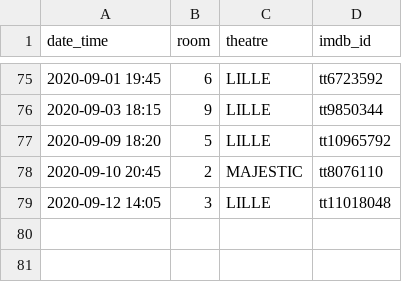
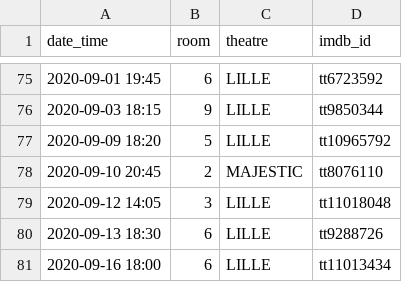
Before and after one commit to mcanouil/imdb_ratings, a CSV file: data/2020.csv, drawn as a sheet; only a part is shown, gaps mark what is left out.

```diff
--- a/data/2020.csv
+++ b/data/2020.csv
@@ -79 +79,3 @@ date_time,room,theatre,imdb_id
 2020-09-12 14:05,3,LILLE,tt11018048
+2020-09-13 18:30,6,LILLE,tt9288726
+2020-09-16 18:00,6,LILLE,tt11013434
```
Also changed, not shown: data/ratings_ms.csv, 6 other files.
